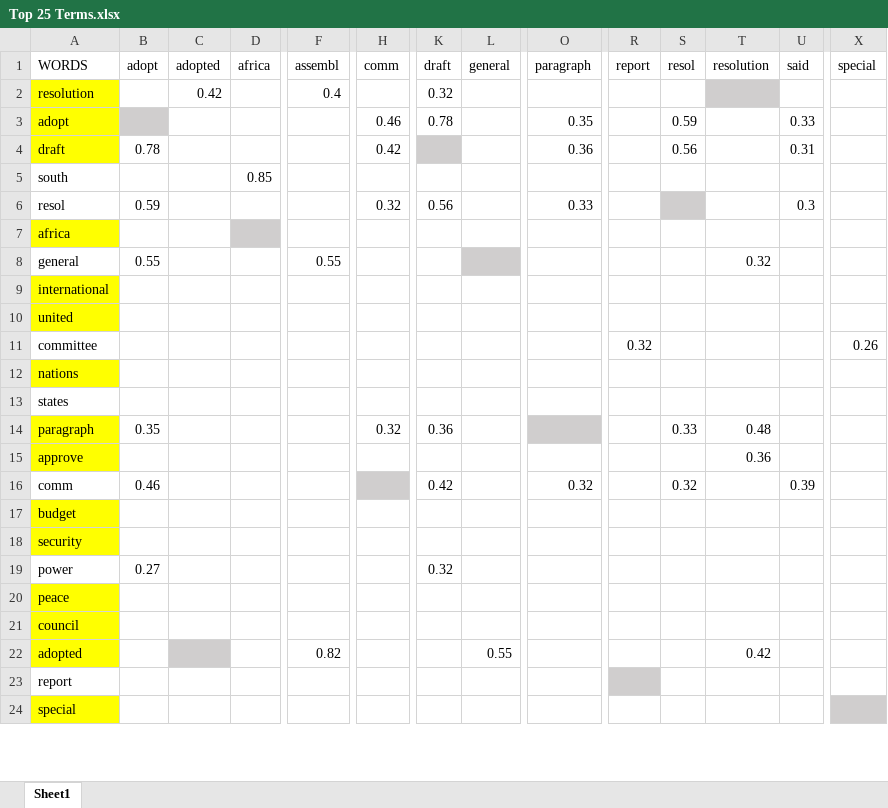
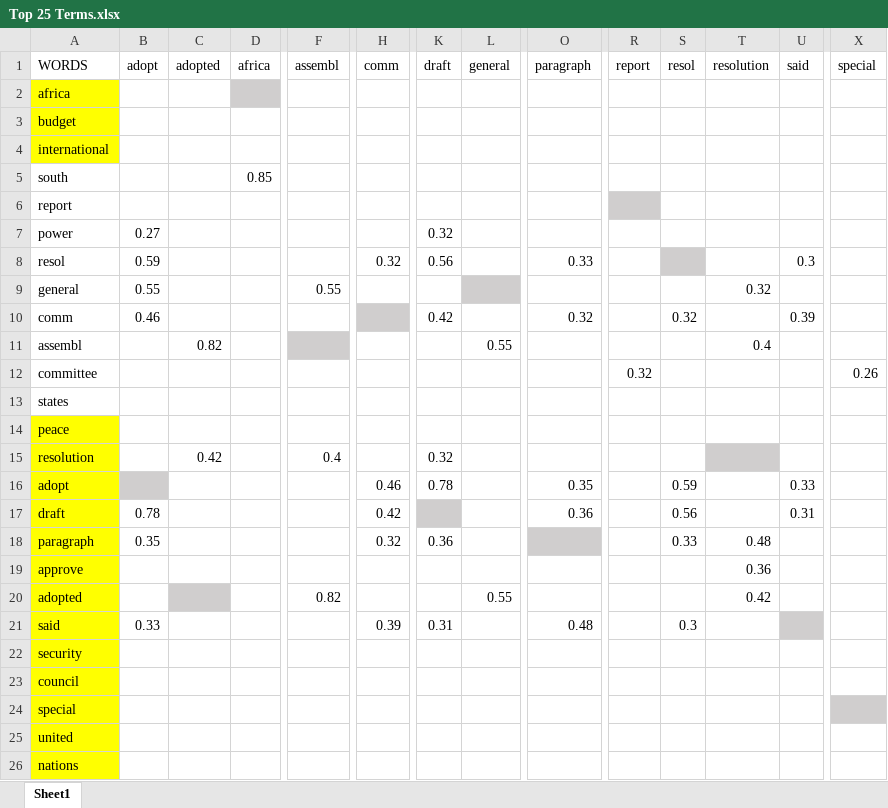
Before and after one commit to jtenorio1/SB-UNGA-Capstone, an Excel workbook: Top 25 Terms.xlsx, sheet Sheet1, drawn as a sheet; only a part is shown, gaps mark what is left out; values as stored, in another font and other column widths than the file's, no borders; conditional formats not drawn; removed rows and columns are numbered as before the commit, all else as after; rows hold the shown columns only; the diff covers the shown part only; the diff names each change by its address in the sheet, - before the commit and + after, or states it on an @@ line.

```diff
--- a/Top 25 Terms.xlsx (sheet Sheet1)
+++ b/Top 25 Terms.xlsx (sheet Sheet1)
@@ row 7 moved to row 2: africa @@
@@ row 17 moved to row 3: budget @@
@@ row 9 moved to row 4: international @@
+row 5: south |  |  | 0.85
@@ row 23 moved to row 6: report @@
+row 7: power | 0.27 |  |  |  |  | 0.32
+row 8: resol | 0.59 |  |  |  | 0.32 | 0.56 |  | 0.33 |  |  |  | 0.3
+row 9: general | 0.55 |  |  | 0.55 |  |  |  |  |  |  | 0.32
+row 10: comm | 0.46 |  |  |  |  | 0.42 |  | 0.32 |  | 0.32 |  | 0.39
+row 11: assembl |  | 0.82 |  |  |  |  | 0.55 |  |  |  | 0.4
+row 12: committee |  |  |  |  |  |  |  |  | 0.32 |  |  |  | 0.26
+row 13: states
@@ row 20 moved to row 14: peace @@
-row 5: south |  |  | 0.85
-row 6: resol | 0.59 |  |  |  | 0.32 | 0.56 |  | 0.33 |  |  |  | 0.3
-row 8: general | 0.55 |  |  | 0.55 |  |  |  |  |  |  | 0.32
-row 11: committee |  |  |  |  |  |  |  |  | 0.32 |  |  |  | 0.26
-row 13: states
-row 16: comm | 0.46 |  |  |  |  | 0.42 |  | 0.32 |  | 0.32 |  | 0.39
@@ row 22 moved to row 20: adopted @@
+row 21: said | 0.33 |  |  |  | 0.39 | 0.31 |  | 0.48 |  | 0.3
-row 19: power | 0.27 |  |  |  |  | 0.32
@@ row 10 moved to row 25: united @@
@@ row 12 moved to row 26: nations @@
```
Also changed, not shown: 1 added row, 16 edited cells and cell formats elsewhere in this sheet, formulas that keep their value, 2 other files.
